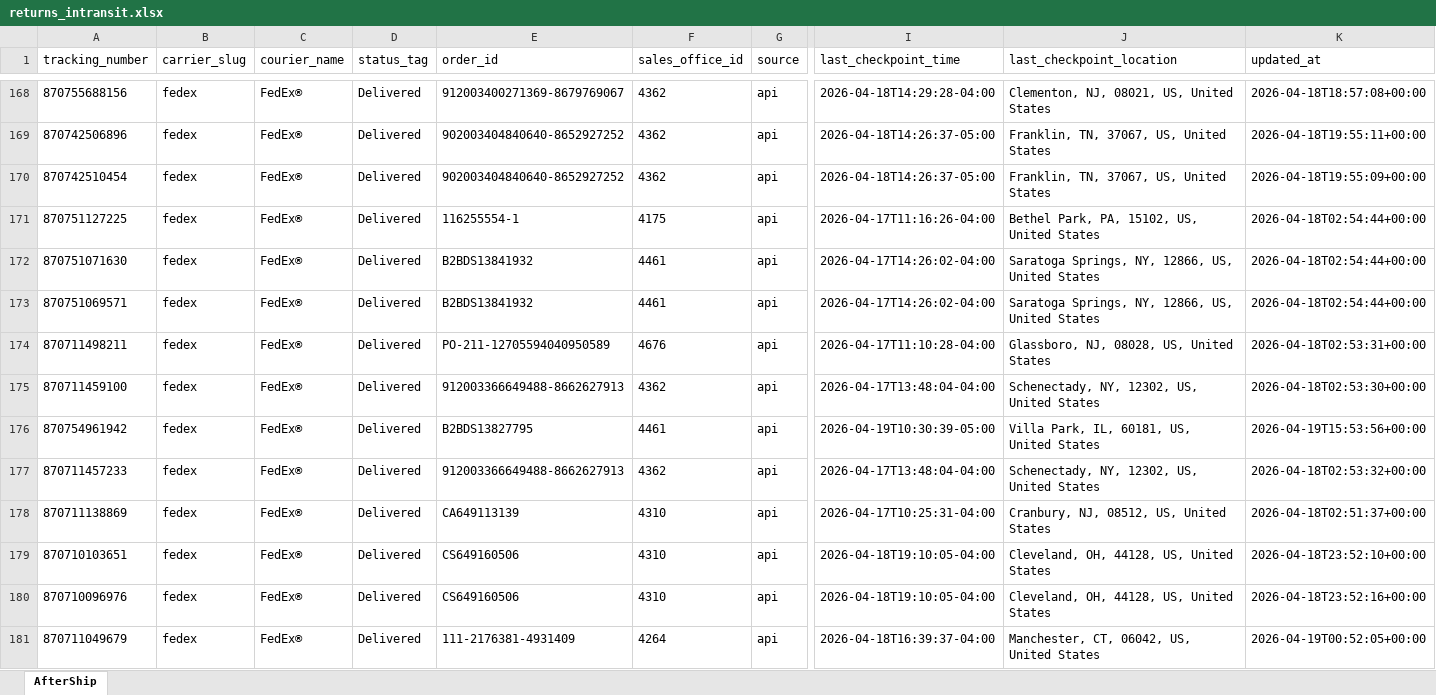
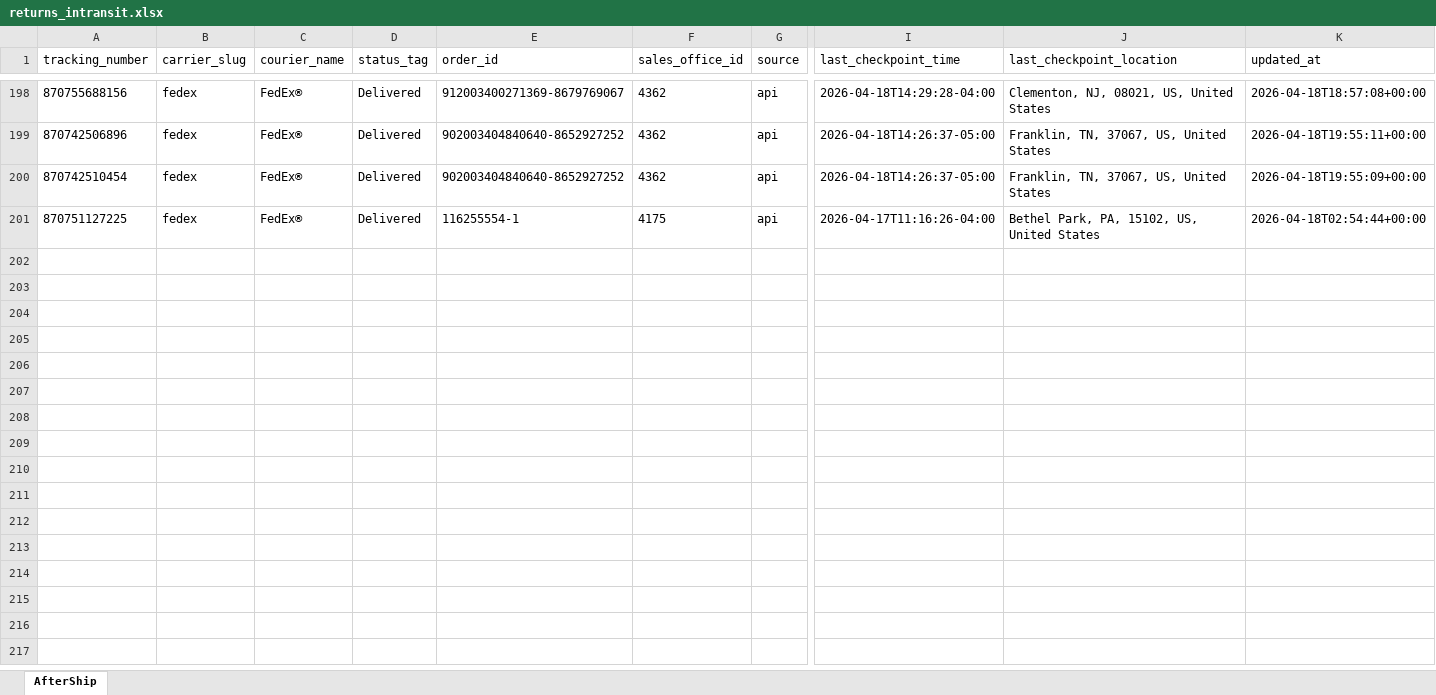
Before and after one commit to Gleamm89/Return-Shipments, an Excel workbook: docs/data/returns_intransit.xlsx, sheet AfterShip, drawn as a sheet; only a part is shown, gaps mark what is left out; values as stored, in another font and other column widths than the file's, no borders; removed rows and columns are numbered as before the commit, all else as after; rows hold the shown columns only; the diff covers the shown part only; the diff names each change by its address in the sheet, - before the commit and + after, or states it on an @@ line.

```diff
--- a/docs/data/returns_intransit.xlsx (sheet AfterShip)
+++ b/docs/data/returns_intransit.xlsx (sheet AfterShip)
-row 172: 870751071630 | fedex | FedEx® | Delivered | B2BDS13841932 | 4461 | api | 2026-04-17T14:26:02-04:00 | Saratoga Springs, NY, 12866, US, United States | 2026-04-18T02:54:44+00:00
-row 173: 870751069571 | fedex | FedEx® | Delivered | B2BDS13841932 | 4461 | api | 2026-04-17T14:26:02-04:00 | Saratoga Springs, NY, 12866, US, United States | 2026-04-18T02:54:44+00:00
-row 174: 870711498211 | fedex | FedEx® | Delivered | PO-211-12705594040950589 | 4676 | api | 2026-04-17T11:10:28-04:00 | Glassboro, NJ, 08028, US, United States | 2026-04-18T02:53:31+00:00
-row 175: 870711459100 | fedex | FedEx® | Delivered | 912003366649488-8662627913 | 4362 | api | 2026-04-17T13:48:04-04:00 | Schenectady, NY, 12302, US, United States | 2026-04-18T02:53:30+00:00
-row 176: 870754961942 | fedex | FedEx® | Delivered | B2BDS13827795 | 4461 | api | 2026-04-19T10:30:39-05:00 | Villa Park, IL, 60181, US, United States | 2026-04-19T15:53:56+00:00
-row 177: 870711457233 | fedex | FedEx® | Delivered | 912003366649488-8662627913 | 4362 | api | 2026-04-17T13:48:04-04:00 | Schenectady, NY, 12302, US, United States | 2026-04-18T02:53:32+00:00
-row 178: 870711138869 | fedex | FedEx® | Delivered | CA649113139 | 4310 | api | 2026-04-17T10:25:31-04:00 | Cranbury, NJ, 08512, US, United States | 2026-04-18T02:51:37+00:00
-row 179: 870710103651 | fedex | FedEx® | Delivered | CS649160506 | 4310 | api | 2026-04-18T19:10:05-04:00 | Cleveland, OH, 44128, US, United States | 2026-04-18T23:52:10+00:00
-row 180: 870710096976 | fedex | FedEx® | Delivered | CS649160506 | 4310 | api | 2026-04-18T19:10:05-04:00 | Cleveland, OH, 44128, US, United States | 2026-04-18T23:52:16+00:00
-row 181: 870711049679 | fedex | FedEx® | Delivered | 111-2176381-4931409 | 4264 | api | 2026-04-18T16:39:37-04:00 | Manchester, CT, 06042, US, United States | 2026-04-19T00:52:05+00:00
```
Also changed, not shown: 30 added rows, 20 removed rows, 82 moved rows and 24 edited cells elsewhere in this sheet, 2 other files.
